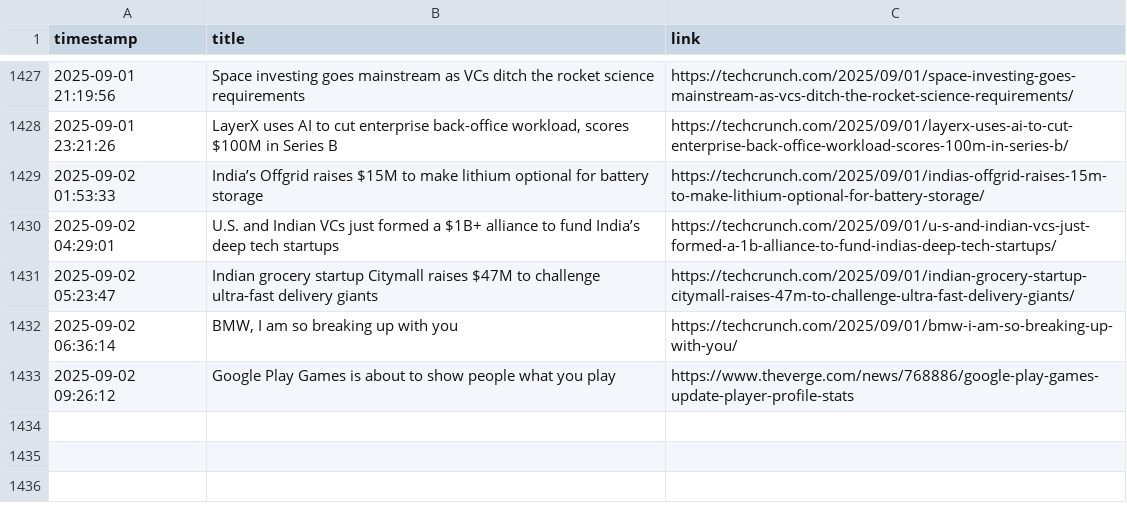
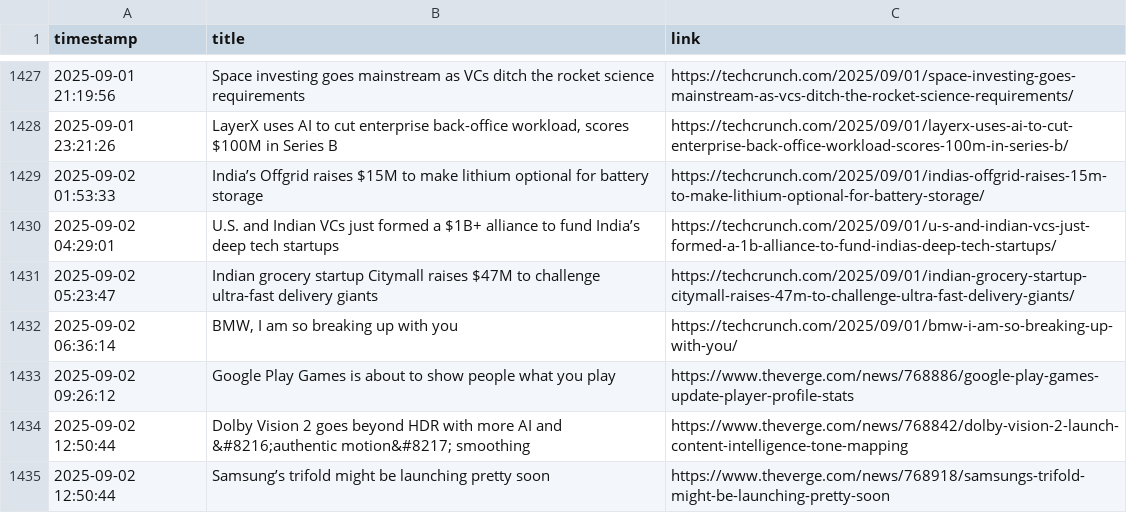
Before and after one commit to DeviPriya-Kolla/AutonomousContentAgent, a CSV file: seen_articles.csv, drawn as a sheet; only a part is shown, gaps mark what is left out; the diff names each change by its address in the sheet, - before the commit and + after, or states it on an @@ line.

Commit message:
docs: Update seen articles log

```diff
--- a/seen_articles.csv
+++ b/seen_articles.csv
+row 1434: 2025-09-02 12:50:44 | Dolby Vision 2 goes beyond HDR with more AI and &#8216;authentic motion&#8217; smoothing | https://www.theverge.com/news/768842/dolby-vision-2-launch-content-intelligence-tone-mapping
+row 1435: 2025-09-02 12:50:44 | Samsung’s trifold might be launching pretty soon | https://www.theverge.com/news/768918/samsungs-trifold-might-be-launching-pretty-soon
```
